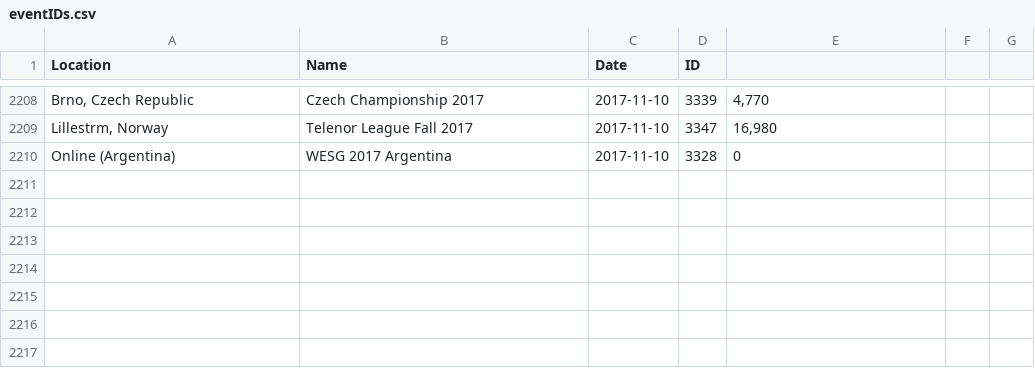
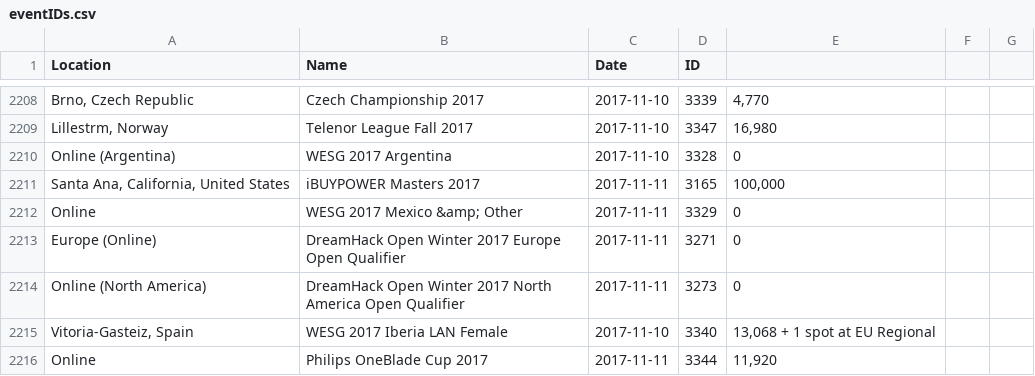
Before and after one commit to Liam-F/HLTV-Scraper, a CSV file: csv/eventIDs.csv, drawn as a sheet; only a part is shown, gaps mark what is left out; the diff names each change by its address in the sheet, - before the commit and + after, or states it on an @@ line.

```diff
--- a/csv/eventIDs.csv
+++ b/csv/eventIDs.csv
+row 2211: Santa Ana, California, United States | iBUYPOWER Masters 2017 | 2017-11-11 | 3165 | 100,000
+row 2212: Online | WESG 2017 Mexico &amp; Other | 2017-11-11 | 3329 | 0
+row 2213: Europe (Online) | DreamHack Open Winter 2017 Europe Open Qualifier | 2017-11-11 | 3271 | 0
+row 2214: Online (North America) | DreamHack Open Winter 2017 North America Open Qualifier | 2017-11-11 | 3273 | 0
+row 2215: Vitoria-Gasteiz, Spain | WESG 2017 Iberia LAN Female | 2017-11-10 | 3340 | 13,068 + 1 spot at EU Regional
+row 2216: Online | Philips OneBlade Cup 2017 | 2017-11-11 | 3344 | 11,920
```
Also changed, not shown: csv/completedEvents.csv, csv/eventPrizes.csv, 6 other files.
